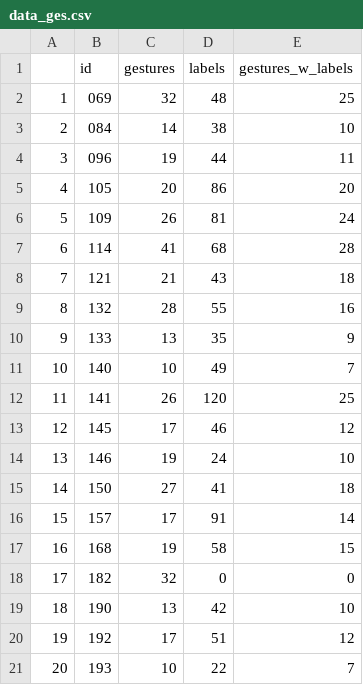
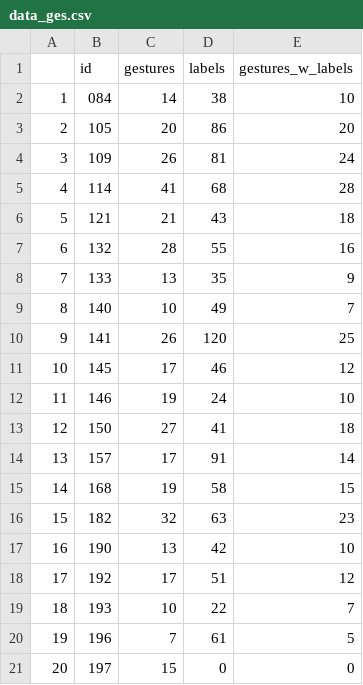
Before and after one commit to manuelbohn/SocPop, a CSV file: stats/data/data_ges.csv, drawn as a sheet; only a part is shown; the shorter side is filled out with more unchanged rows; removed rows and columns are numbered as before the commit, all else as after; the diff names each change by its address in the sheet, - before the commit and + after, or states it on an @@ line.

Commit message:
update data and add graphing code

```diff
--- a/stats/data/data_ges.csv
+++ b/stats/data/data_ges.csv
-row 2: 1 | 069 | 32 | 48 | 25
@@ column A renumbered from row 2 down @@
-row 4: 3 | 096 | 19 | 44 | 11
-D16 (labels): 0
+D16 (labels): 63
-E16 (gestures_w_labels): 0
+E16 (gestures_w_labels): 23
```
Also changed, not shown: stats/data/data_label.csv, 19 other files.
